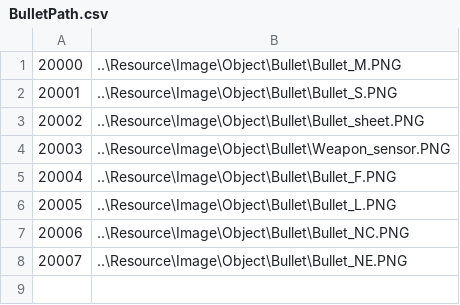
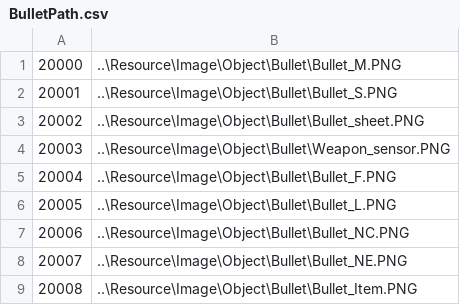
Before and after one commit to doanhtdpl/game-con-tra, a CSV file: Resource/File/Object/Bullet/BulletPath.csv, drawn as a sheet; the diff names each change by its address in the sheet, - before the commit and + after, or states it on an @@ line.

```diff
--- a/Resource/File/Object/Bullet/BulletPath.csv
+++ b/Resource/File/Object/Bullet/BulletPath.csv
+row 9: 20008 | ..\Resource\Image\Object\Bullet\Bullet_Item.PNG
```
Also changed, not shown: 40 other files.
